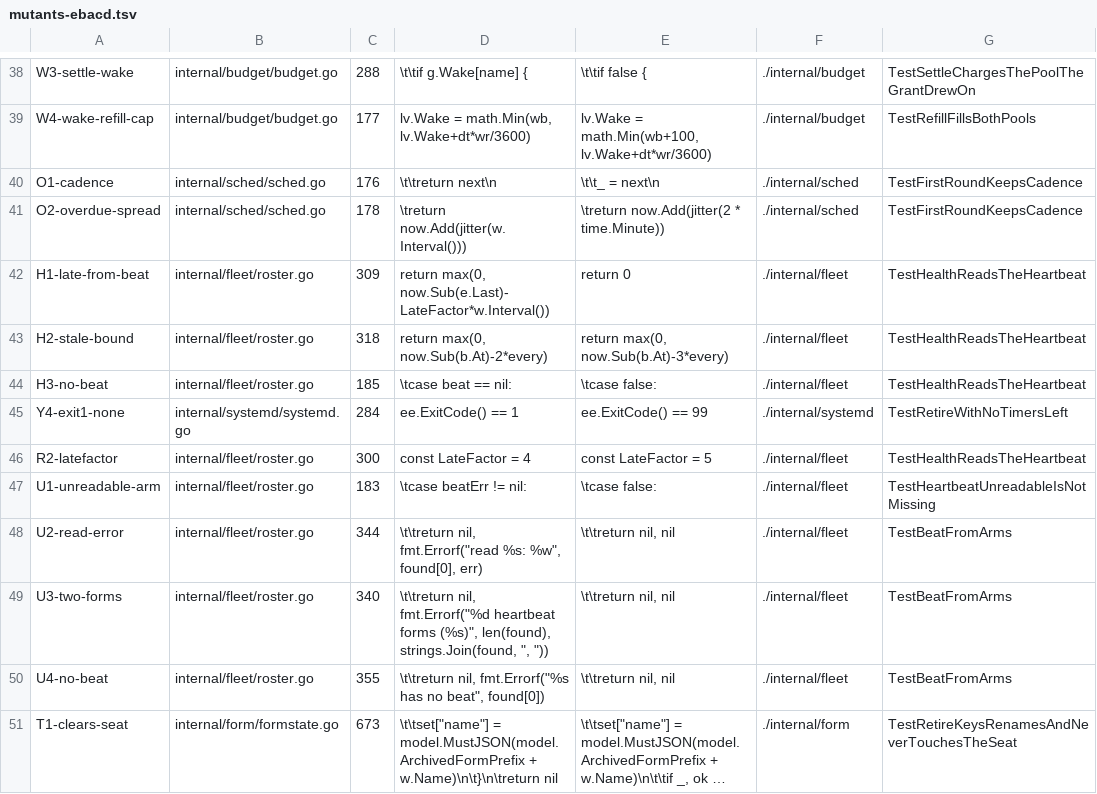
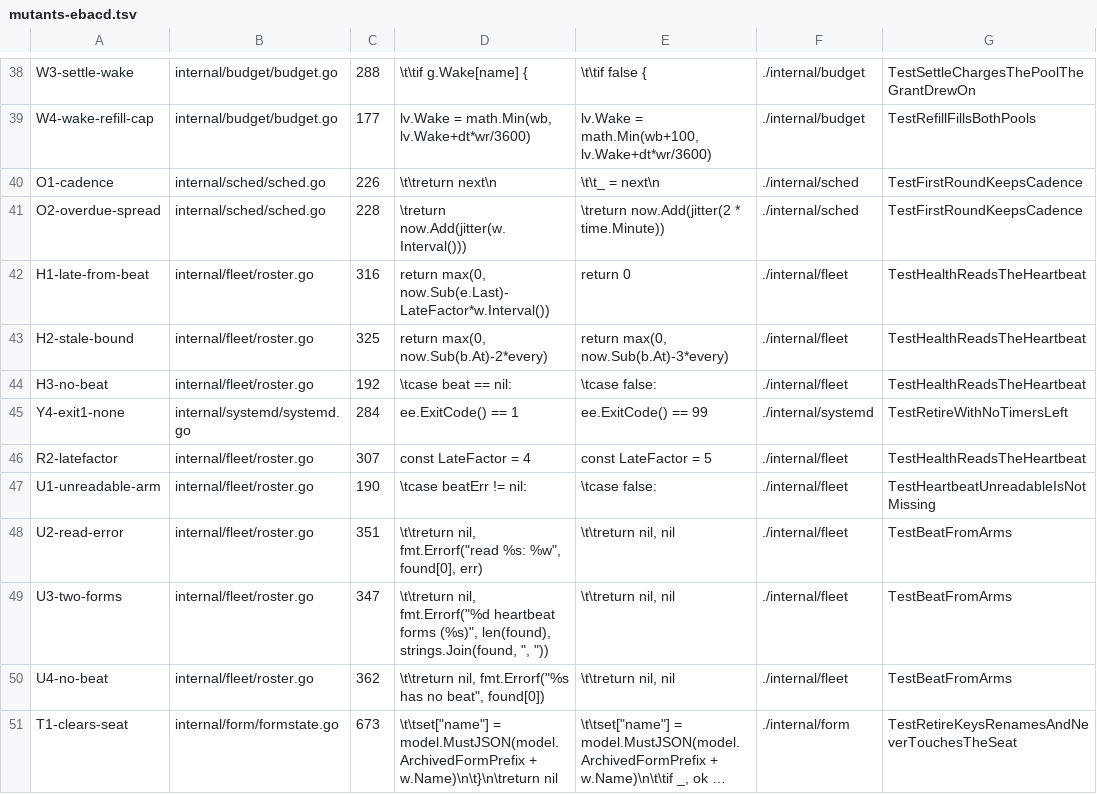
Before and after one commit to jack-work/ebac, a TSV file: scripts/mutants-ebacd.tsv, drawn as a sheet; only a part is shown, gaps mark what is left out; long unchanged cells end in …; the diff covers the shown part only; the diff names each change by its address in the sheet, - before the commit and + after, or states it on an @@ line.

```diff
--- a/scripts/mutants-ebacd.tsv
+++ b/scripts/mutants-ebacd.tsv
-C40: 176
+C40: 226
-C41: 178
+C41: 228
-C42: 309
+C42: 316
-C43: 318
+C43: 325
-C44: 185
+C44: 192
-C46: 300
+C46: 307
-C47: 183
+C47: 190
-C48: 344
+C48: 351
-C49: 340
+C49: 347
-C50: 355
+C50: 362
```
Also changed, not shown: 12 added rows and 11 edited cells elsewhere in this file, 11 other files.
